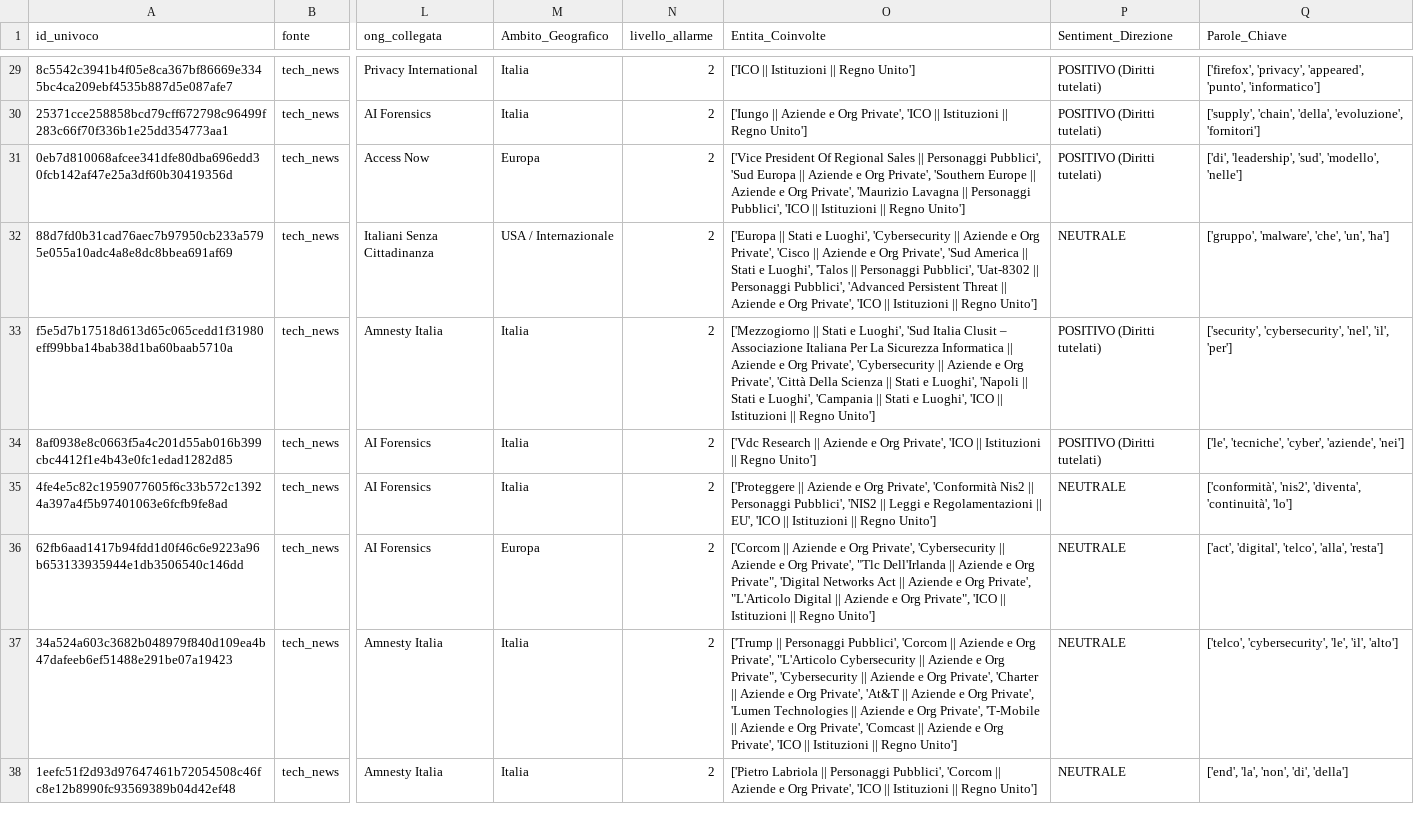
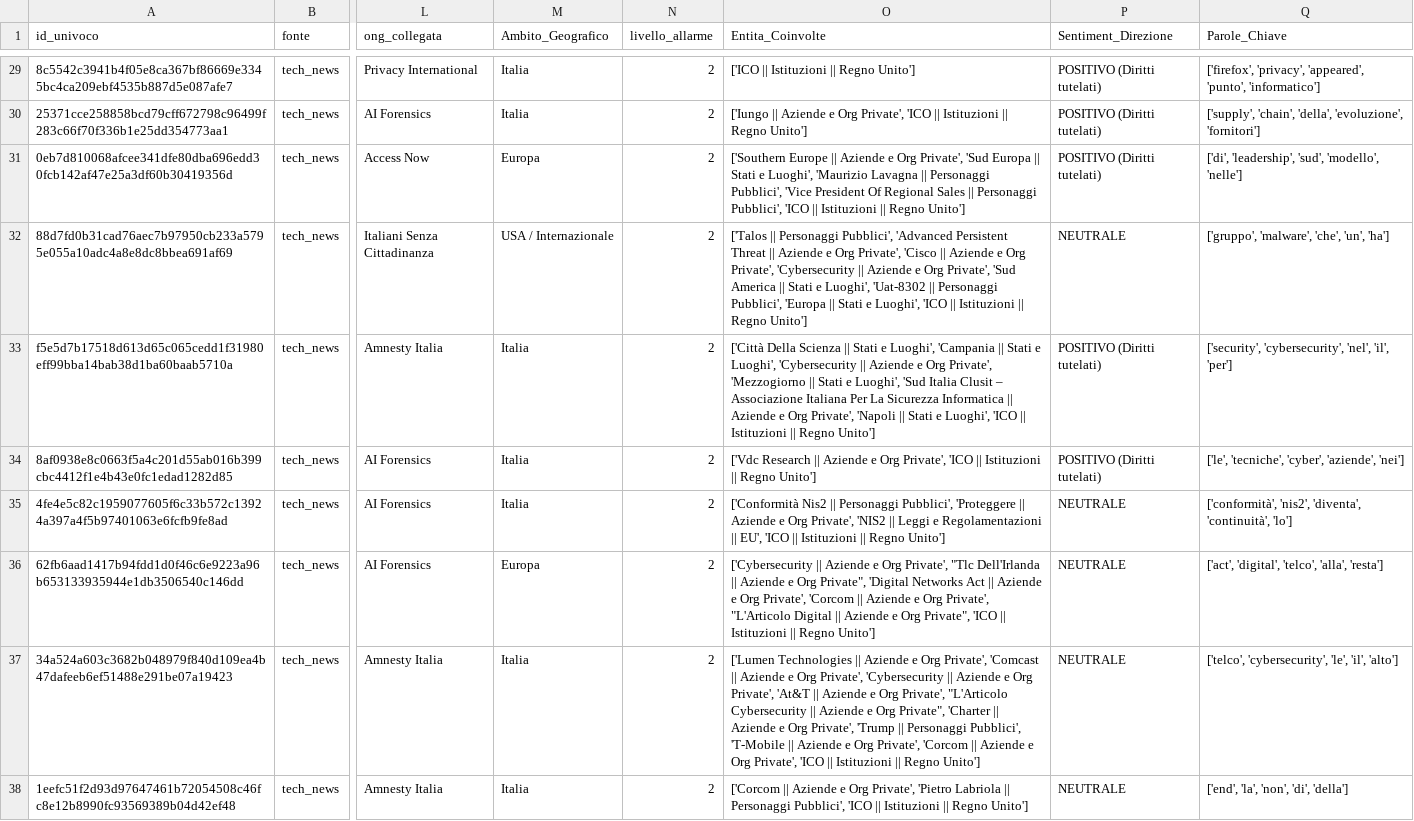
Before and after one commit to Draconer00/tech_advocacy_italia, a CSV file: data/processed/tech_news_analyzed.csv, drawn as a sheet; only a part is shown, gaps mark what is left out; the diff covers the shown part only; the diff names each change by its address in the sheet, - before the commit and + after, or states it on an @@ line.

```diff
--- a/data/processed/tech_news_analyzed.csv
+++ b/data/processed/tech_news_analyzed.csv
-O31 (Entita_Coinvolte): ['Vice President Of Regional Sales || Personaggi Pubblici', 'Sud Europa || Aziende e Org Private', 'Southern Europe || Aziende e Org Private', 'Maurizio Lavagna || Personaggi…
+O31 (Entita_Coinvolte): ['Southern Europe || Aziende e Org Private', 'Sud Europa || Stati e Luoghi', 'Maurizio Lavagna || Personaggi Pubblici', 'Vice President Of Regional Sales || Personaggi…
-O32 (Entita_Coinvolte): ['Europa || Stati e Luoghi', 'Cybersecurity || Aziende e Org Private', 'Cisco || Aziende e Org Private', 'Sud America || Stati e Luoghi', 'Talos || Personaggi Pubblici', 'Uat-8302 || Personaggi Pubblici', 'Advanced Persistent Threat || Aziende e Org Private', 'ICO ||…
+O32 (Entita_Coinvolte): ['Talos || Personaggi Pubblici', 'Advanced Persistent Threat || Aziende e Org Private', 'Cisco || Aziende e Org Private', 'Cybersecurity || Aziende e Org Private', 'Sud America || Stati e Luoghi', 'Uat-8302 || Personaggi Pubblici', 'Europa || Stati e Luoghi', 'ICO ||…
-O33 (Entita_Coinvolte): ['Mezzogiorno || Stati e Luoghi', 'Sud Italia Clusit – Associazione Italiana Per La Sicurezza Informatica || Aziende e Org Private', 'Cybersecurity || Aziende e Org Private', 'Città Della Scienza || Stati e Luoghi', 'Napoli || Stati e Luoghi', 'Campania || Stati…
+O33 (Entita_Coinvolte): ['Città Della Scienza || Stati e Luoghi', 'Campania || Stati e Luoghi', 'Cybersecurity || Aziende e Org Private', 'Mezzogiorno || Stati e Luoghi', 'Sud Italia Clusit – Associazione Italiana Per La Sicurezza Informatica || Aziende e Org Private', 'Napoli || Stati…
-O35 (Entita_Coinvolte): ['Proteggere || Aziende e Org Private', 'Conformità Nis2 || Personaggi Pubblici', 'NIS2 ||…
+O35 (Entita_Coinvolte): ['Conformità Nis2 || Personaggi Pubblici', 'Proteggere || Aziende e Org Private', 'NIS2 ||…
-O36 (Entita_Coinvolte): ['Corcom || Aziende e Org Private', 'Cybersecurity || Aziende e Org Private', "Tlc Dell'Irlanda || Aziende e Org Private", 'Digital Networks Act || Aziende…
+O36 (Entita_Coinvolte): ['Cybersecurity || Aziende e Org Private', "Tlc Dell'Irlanda || Aziende e Org Private", 'Digital Networks Act || Aziende e Org Private', 'Corcom || Aziende…
-O37 (Entita_Coinvolte): ['Trump || Personaggi Pubblici', 'Corcom || Aziende e Org Private', "L'Articolo Cybersecurity || Aziende e Org Private", 'Cybersecurity || Aziende e Org Private', 'Charter || Aziende e Org Private', 'At&T || Aziende e Org Private', 'Lumen Technologies || Aziende e Org Private', 'T-Mobile || Aziende e Org Private', 'Comcast || Aziende…
+O37 (Entita_Coinvolte): ['Lumen Technologies || Aziende e Org Private', 'Comcast || Aziende e Org Private', 'Cybersecurity || Aziende e Org Private', 'At&T || Aziende e Org Private', "L'Articolo Cybersecurity || Aziende e Org Private", 'Charter || Aziende e Org Private', 'Trump || Personaggi Pubblici', 'T-Mobile || Aziende e Org Private', 'Corcom || Aziende…
-O38 (Entita_Coinvolte): ['Pietro Labriola || Personaggi Pubblici', 'Corcom || Aziende e Org Private', 'ICO ||…
+O38 (Entita_Coinvolte): ['Corcom || Aziende e Org Private', 'Pietro Labriola || Personaggi Pubblici', 'ICO ||…
```
Also changed, not shown: 3 added rows, 3 removed rows and 44 edited cells elsewhere in this file, data/processed/eu_parl_analyzed.csv, data/processed/gpdp_analyzed.csv, 10 other files.
